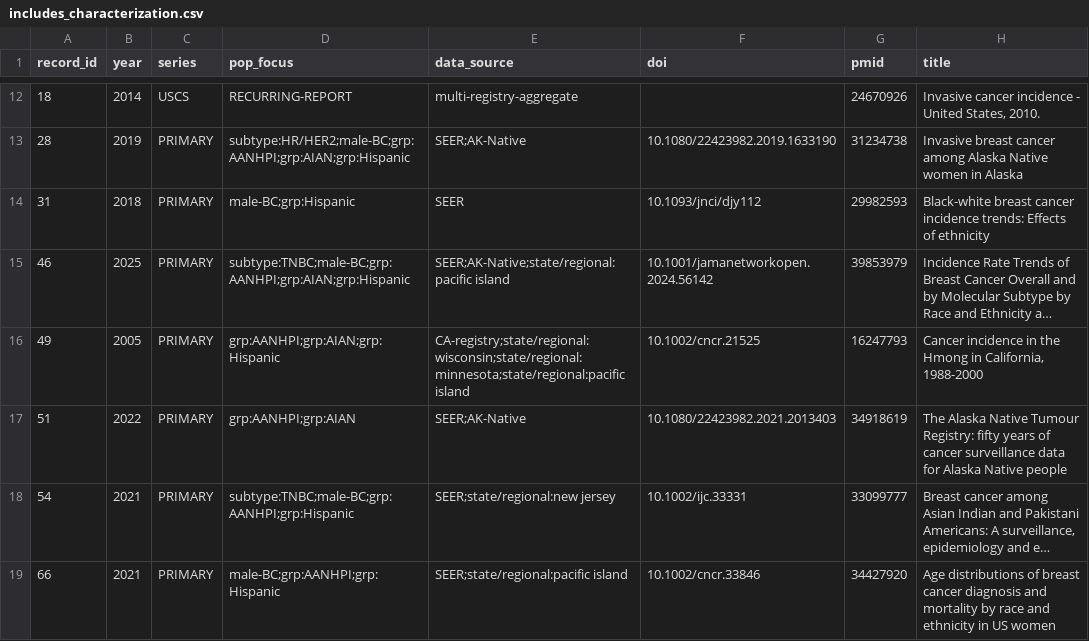
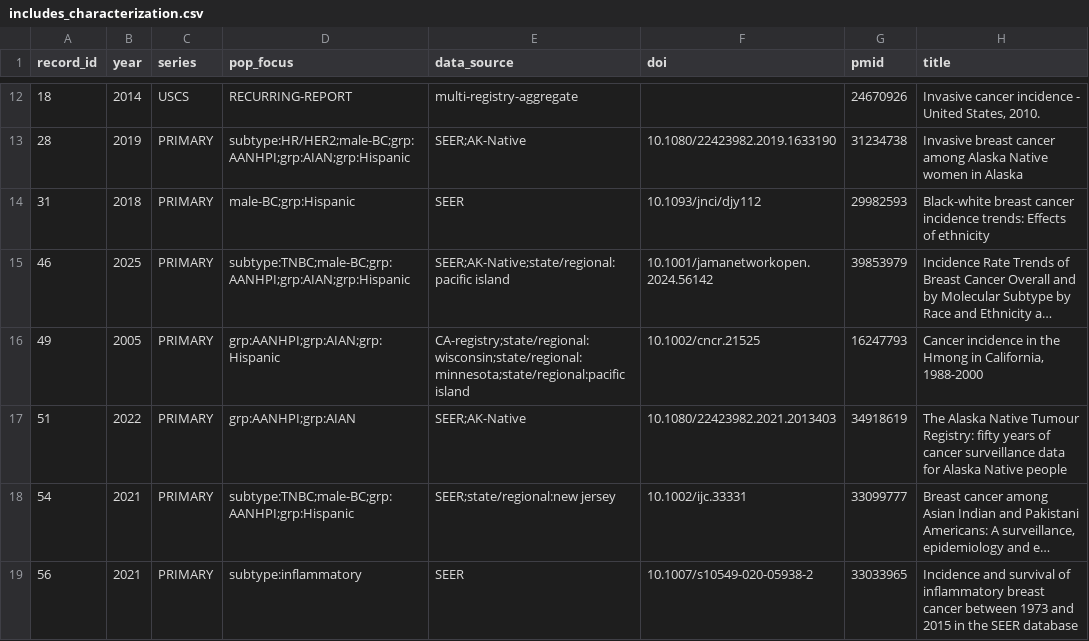
Before and after one commit to p16791918-lab/Meta, a CSV file: meta_agents/search_v2/includes_characterization.csv, drawn as a sheet; only a part is shown, gaps mark what is left out; the shorter side is filled out with more unchanged rows; long unchanged cells end in …; the diff covers the shown part only; the diff names each change by its address in the sheet, - before the commit and + after, or states it on an @@ line.

```diff
--- a/meta_agents/search_v2/includes_characterization.csv
+++ b/meta_agents/search_v2/includes_characterization.csv
+row 19: 56 | 2021 | PRIMARY | subtype:inflammatory | SEER | 10.1007/s10549-020-05938-2 | 33033965 | Incidence and survival of inflammatory breast cancer between 1973 and 2015 in the SEER database
```
Also changed, not shown: 10 added rows and 3 moved rows elsewhere in this file.
